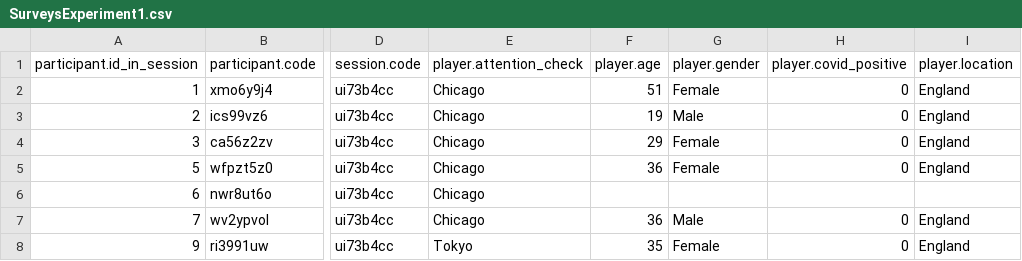
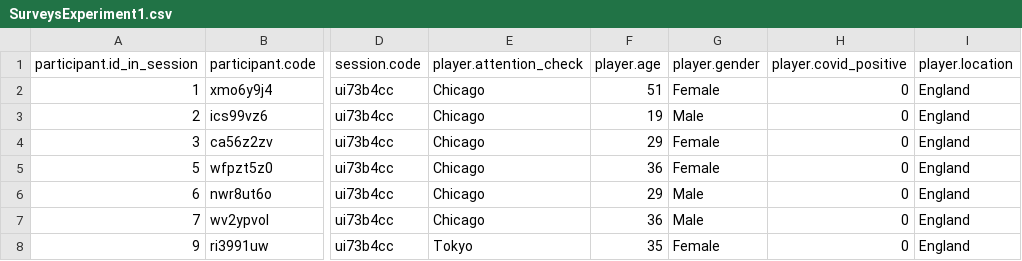
Before and after one commit to SimonvBaal/analysis_self-isolation-game, a CSV file: SurveysExperiment1.csv, drawn as a sheet; only a part is shown, gaps mark what is left out; the diff names each change by its address in the sheet, - before the commit and + after, or states it on an @@ line.

```diff
--- a/SurveysExperiment1.csv
+++ b/SurveysExperiment1.csv
-F6 (player.age): (empty)
+F6 (player.age): 29
-G6 (player.gender): (empty)
+G6 (player.gender): Male
-H6 (player.covid_positive): (empty)
+H6 (player.covid_positive): 0
-I6 (player.location): (empty)
+I6 (player.location): England
```
Also changed, not shown: 3 other files.
